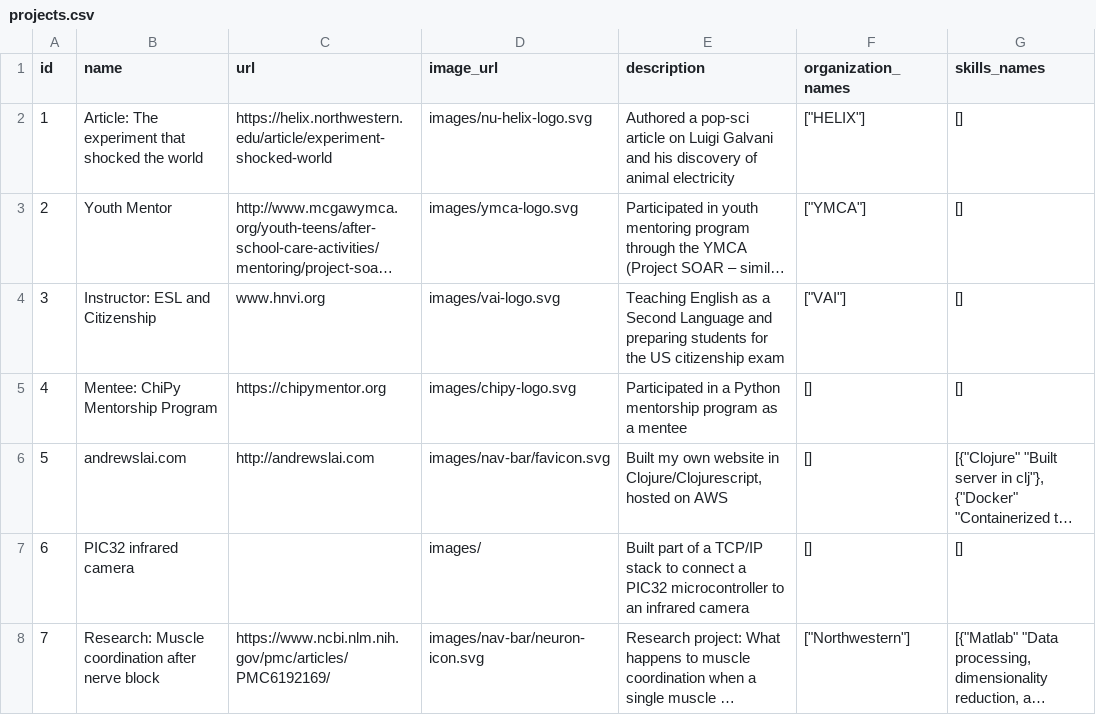
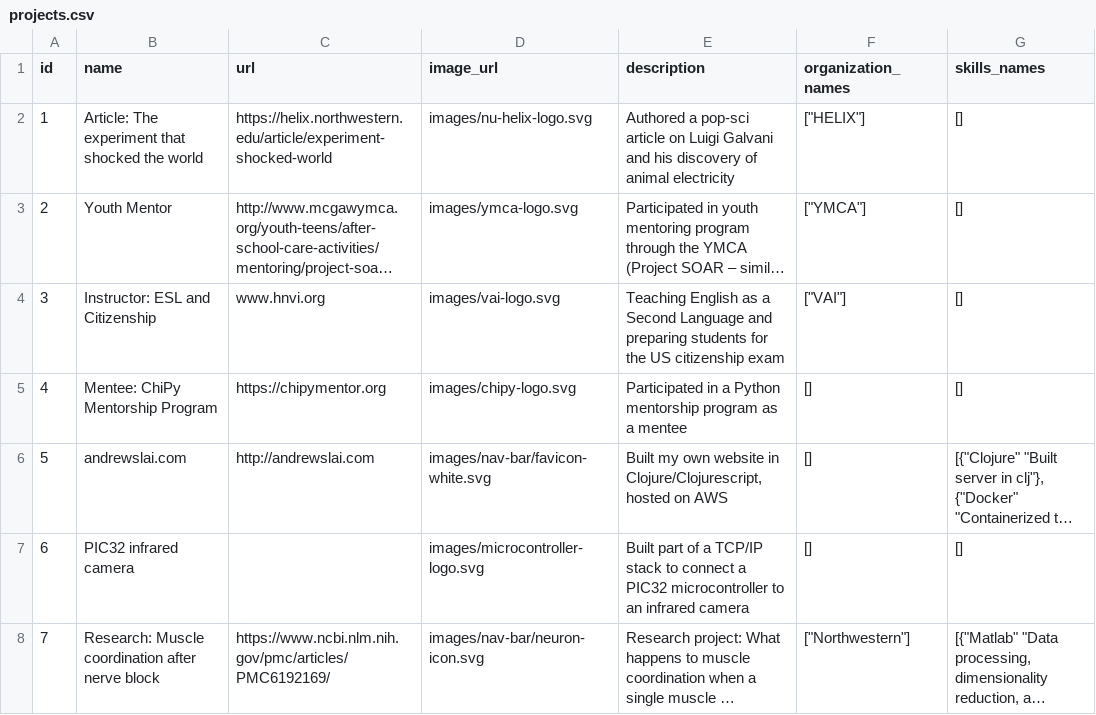
Before and after one commit to ALai57/kaleidoscope, a CSV file: scripts/db/resume_cards/projects.csv, drawn as a sheet; long unchanged cells end in …; the diff names each change by its address in the sheet, - before the commit and + after, or states it on an @@ line.

Commit message:
Remove printing. Update projects config spreadsheet.

```diff
--- a/scripts/db/resume_cards/projects.csv
+++ b/scripts/db/resume_cards/projects.csv
-D6 (image_url): images/nav-bar/favicon.svg
+D6 (image_url): images/nav-bar/favicon-white.svg
-D7 (image_url): images/
+D7 (image_url): images/microcontroller-logo.svg
```
Also changed, not shown: 3 other files.
